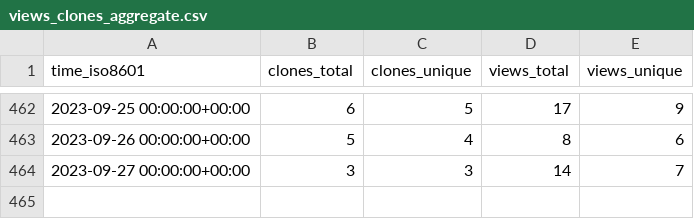
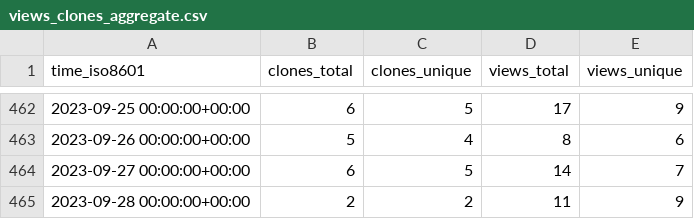
Before and after one commit to awslabs/assisted-log-enabler-for-aws, a CSV file: awslabs/assisted-log-enabler-for-aws/ghrs-data/views_clones_aggregate.csv, drawn as a sheet; only a part is shown, gaps mark what is left out.

```diff
--- a/awslabs/assisted-log-enabler-for-aws/ghrs-data/views_clones_aggregate.csv
+++ b/awslabs/assisted-log-enabler-for-aws/ghrs-data/views_clones_aggregate.csv
@@ -463,2 +463,3 @@ time_iso8601,clones_total,clones_unique,views_total,views_unique
 2023-09-26 00:00:00+00:00,5,4,8,6
-2023-09-27 00:00:00+00:00,3,3,14,7
+2023-09-27 00:00:00+00:00,6,5,14,7
+2023-09-28 00:00:00+00:00,2,2,11,9
```
Also changed, not shown: 1 other file.
